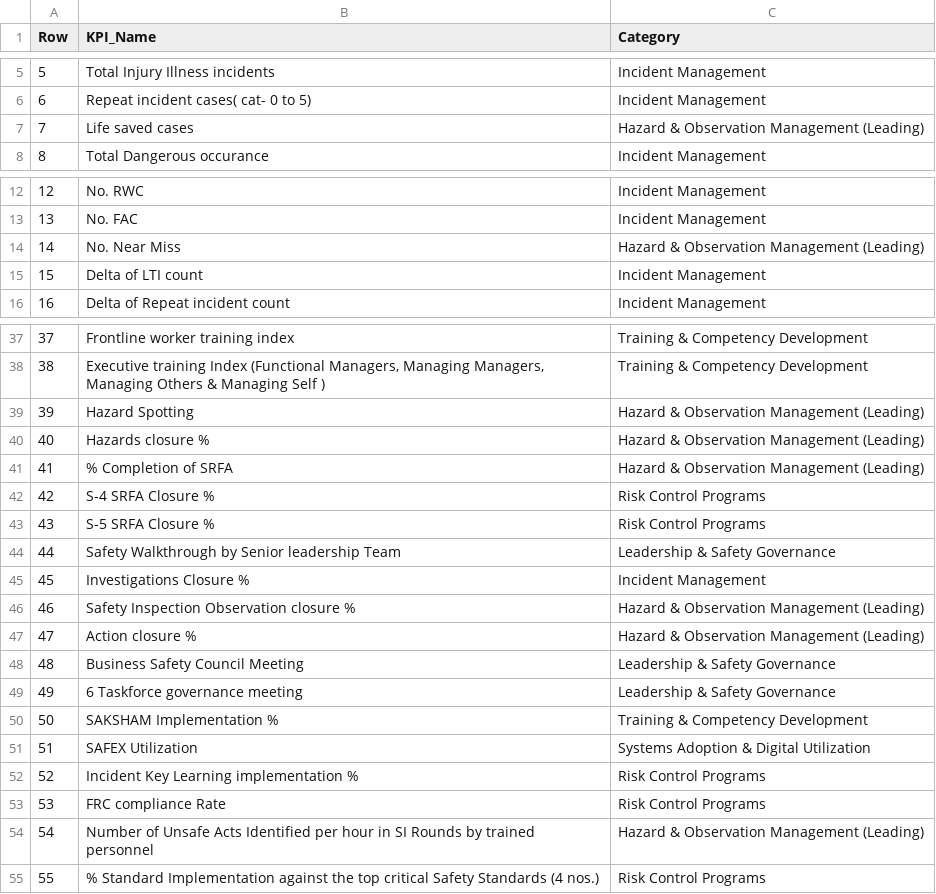
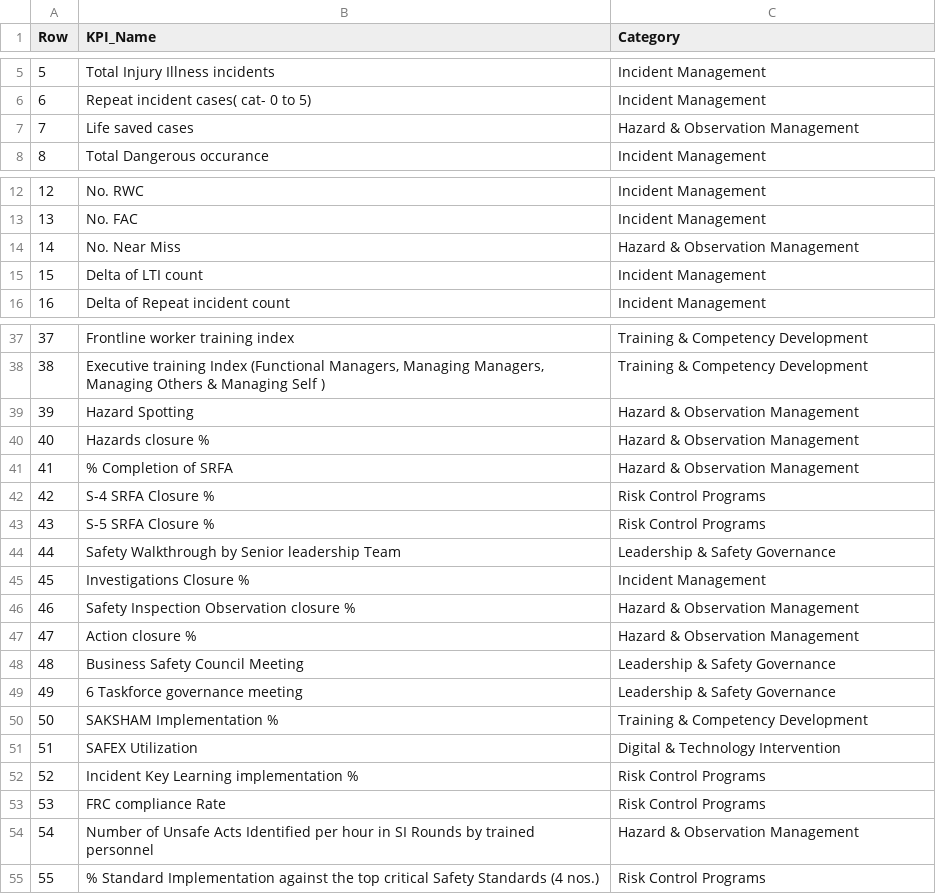
Before and after one commit to abhinandanunawane/Adani-Safety-MIS, a CSV file: PowerBI_Assets/Dim_KPI_Category.csv, drawn as a sheet; only a part is shown, gaps mark what is left out.

```diff
--- a/PowerBI_Assets/Dim_KPI_Category.csv
+++ b/PowerBI_Assets/Dim_KPI_Category.csv
@@ -6,3 +6,3 @@
 6	Repeat incident cases( cat- 0 to 5)	Incident Management
-7	Life saved cases	Hazard & Observation Management (Leading)
+7	Life saved cases	Hazard & Observation Management
 8	Total Dangerous occurance	Incident Management
@@ -13,3 +13,3 @@
 13	No. FAC	Incident Management
-14	No. Near Miss	Hazard & Observation Management (Leading)
+14	No. Near Miss	Hazard & Observation Management
 15	Delta of LTI count	Incident Management
@@ -38,5 +38,5 @@
 38	Executive training Index (Functional Managers, Managing Managers, Managing Others & Managing Self )	Training & Competency Development
-39	Hazard Spotting	Hazard & Observation Management (Leading)
-40	Hazards closure %	Hazard & Observation Management (Leading)
-41	% Completion of SRFA	Hazard & Observation Management (Leading)
+39	Hazard Spotting	Hazard & Observation Management
+40	Hazards closure %	Hazard & Observation Management
+41	% Completion of SRFA	Hazard & Observation Management
 42	S-4 SRFA Closure %	Risk Control Programs
@@ -45,4 +45,4 @@
 45	Investigations Closure %	Incident Management
-46	Safety Inspection Observation closure %	Hazard & Observation Management (Leading)
-47	Action closure %	Hazard & Observation Management (Leading)
+46	Safety Inspection Observation closure %	Hazard & Observation Management
+47	Action closure %	Hazard & Observation Management
 48	Business Safety Council Meeting	Leadership & Safety Governance
@@ -50,6 +50,6 @@
 50	SAKSHAM Implementation %	Training & Competency Development
-51	SAFEX Utilization 	Systems Adoption & Digital Utilization
+51	SAFEX Utilization 	Digital & Technology Intervention
 52	Incident Key Learning implementation %	Risk Control Programs
 53	FRC compliance Rate	Risk Control Programs
-54	Number of Unsafe Acts Identified per hour in SI Rounds by trained personnel	Hazard & Observation Management (Leading)
+54	Number of Unsafe Acts Identified per hour in SI Rounds by trained personnel	Hazard & Observation Management
 55	% Standard Implementation against the top critical Safety Standards (4 nos.)	Risk Control Programs
```
Also changed, not shown: PowerBI_Assets/Dim_Category.csv, PowerBI_Assets/Master_KPI_Measures_Link.csv, 19 other files.
